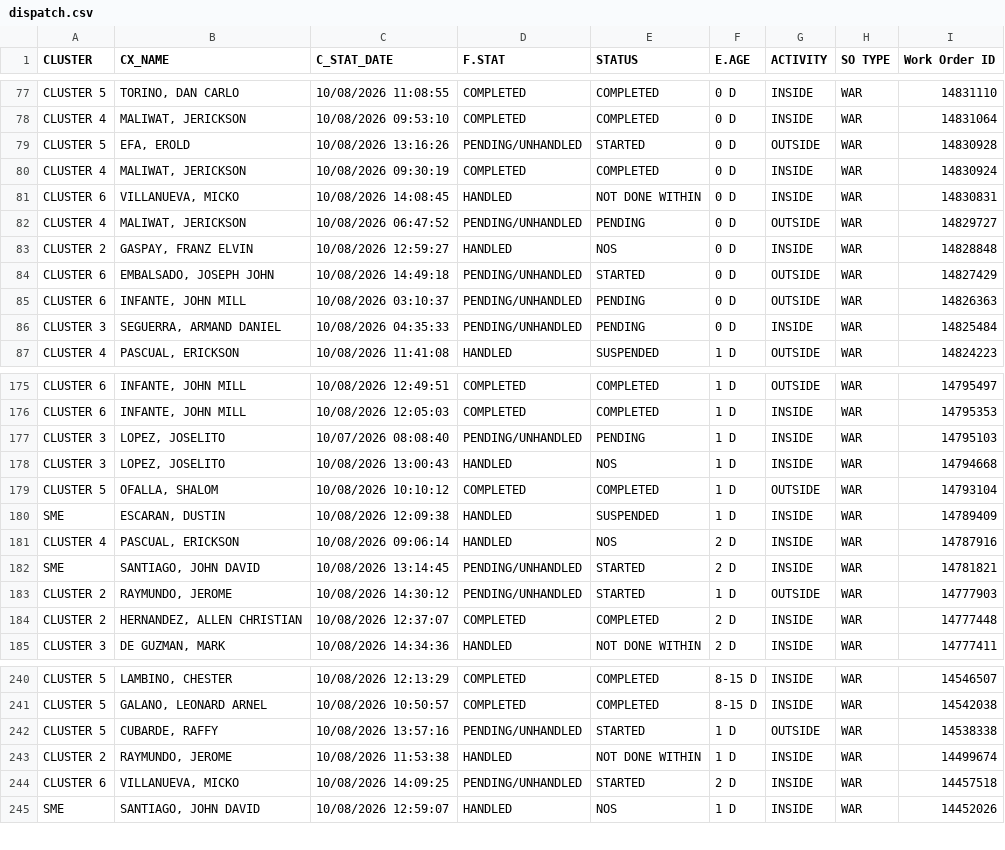
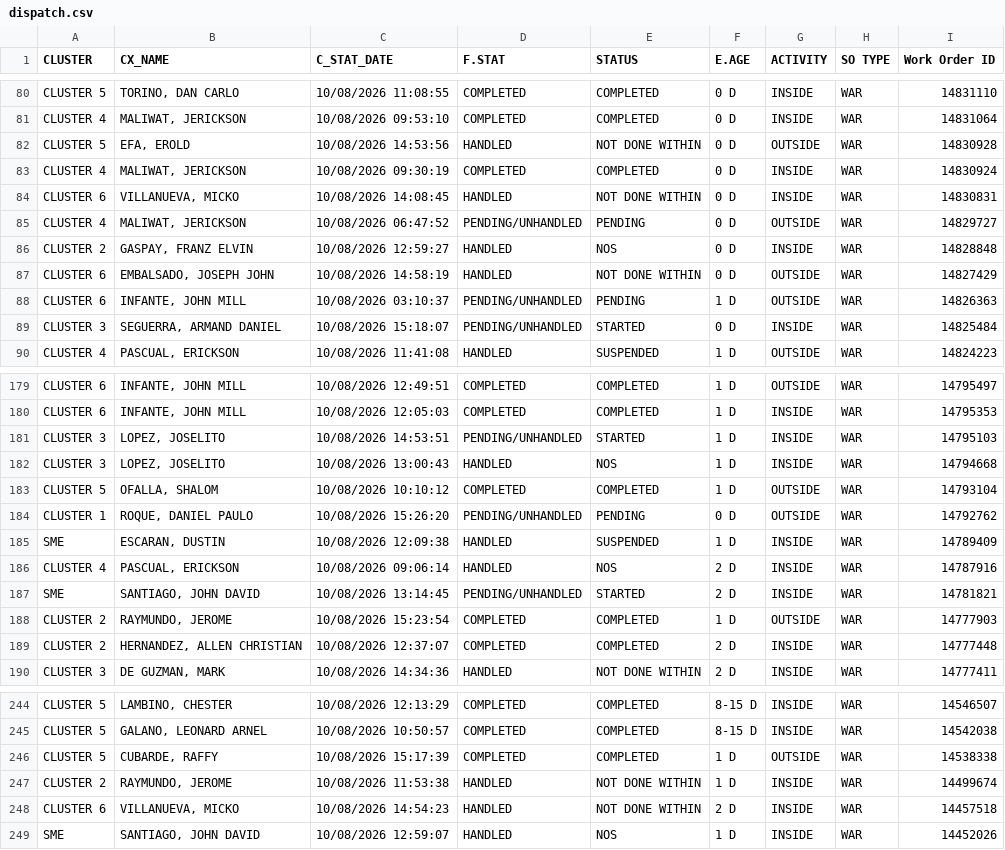
Before and after one commit to ReportsHub/CXSDA-Dispatch-Dashboard, a CSV file: data/dispatch.csv, drawn as a sheet; only a part is shown, gaps mark what is left out; the diff covers the shown part only.

```diff
--- a/data/dispatch.csv
+++ b/data/dispatch.csv
@@ -78,3 +81,3 @@ CLUSTER 5,"TORINO, DAN CARLO",10/08/2026 11:08:55,COMPLETED,COMPLETED,0 D,INSIDE
 CLUSTER 4,"MALIWAT, JERICKSON",10/08/2026 09:53:10,COMPLETED,COMPLETED,0 D,INSIDE,WAR,14831064
-CLUSTER 5,"EFA, EROLD",10/08/2026 13:16:26,PENDING/UNHANDLED,STARTED,0 D,OUTSIDE,WAR,14830928
+CLUSTER 5,"EFA, EROLD",10/08/2026 14:53:56,HANDLED,NOT DONE WITHIN,0 D,OUTSIDE,WAR,14830928
 CLUSTER 4,"MALIWAT, JERICKSON",10/08/2026 09:30:19,COMPLETED,COMPLETED,0 D,INSIDE,WAR,14830924
@@ -83,5 +86,5 @@ CLUSTER 4,"MALIWAT, JERICKSON",10/08/2026 06:47:52,PENDING/UNHANDLED,PENDING,0 D
 CLUSTER 2,"GASPAY, FRANZ ELVIN",10/08/2026 12:59:27,HANDLED,NOS,0 D,INSIDE,WAR,14828848
-CLUSTER 6,"EMBALSADO, JOSEPH JOHN",10/08/2026 14:49:18,PENDING/UNHANDLED,STARTED,0 D,OUTSIDE,WAR,14827429
-CLUSTER 6,"INFANTE, JOHN MILL",10/08/2026 03:10:37,PENDING/UNHANDLED,PENDING,0 D,OUTSIDE,WAR,14826363
-CLUSTER 3,"SEGUERRA, ARMAND DANIEL",10/08/2026 04:35:33,PENDING/UNHANDLED,PENDING,0 D,INSIDE,WAR,14825484
+CLUSTER 6,"EMBALSADO, JOSEPH JOHN",10/08/2026 14:58:19,HANDLED,NOT DONE WITHIN,0 D,OUTSIDE,WAR,14827429
+CLUSTER 6,"INFANTE, JOHN MILL",10/08/2026 03:10:37,PENDING/UNHANDLED,PENDING,1 D,OUTSIDE,WAR,14826363
+CLUSTER 3,"SEGUERRA, ARMAND DANIEL",10/08/2026 15:18:07,PENDING/UNHANDLED,STARTED,0 D,INSIDE,WAR,14825484
 CLUSTER 4,"PASCUAL, ERICKSON",10/08/2026 11:41:08,HANDLED,SUSPENDED,1 D,OUTSIDE,WAR,14824223
@@ -176,5 +180,6 @@ CLUSTER 6,"INFANTE, JOHN MILL",10/08/2026 12:49:51,COMPLETED,COMPLETED,1 D,OUTSI
 CLUSTER 6,"INFANTE, JOHN MILL",10/08/2026 12:05:03,COMPLETED,COMPLETED,1 D,INSIDE,WAR,14795353
-CLUSTER 3,"LOPEZ, JOSELITO",10/07/2026 08:08:40,PENDING/UNHANDLED,PENDING,1 D,INSIDE,WAR,14795103
+CLUSTER 3,"LOPEZ, JOSELITO",10/08/2026 14:53:51,PENDING/UNHANDLED,STARTED,1 D,INSIDE,WAR,14795103
 CLUSTER 3,"LOPEZ, JOSELITO",10/08/2026 13:00:43,HANDLED,NOS,1 D,INSIDE,WAR,14794668
 CLUSTER 5,"OFALLA, SHALOM",10/08/2026 10:10:12,COMPLETED,COMPLETED,1 D,OUTSIDE,WAR,14793104
+CLUSTER 1,"ROQUE, DANIEL PAULO",10/08/2026 15:26:20,PENDING/UNHANDLED,PENDING,0 D,OUTSIDE,WAR,14792762
 SME,"ESCARAN, DUSTIN",10/08/2026 12:09:38,HANDLED,SUSPENDED,1 D,INSIDE,WAR,14789409
@@ -182,3 +187,3 @@ CLUSTER 4,"PASCUAL, ERICKSON",10/08/2026 09:06:14,HANDLED,NOS,2 D,INSIDE,WAR,147
 SME,"SANTIAGO, JOHN DAVID",10/08/2026 13:14:45,PENDING/UNHANDLED,STARTED,2 D,INSIDE,WAR,14781821
-CLUSTER 2,"RAYMUNDO, JEROME",10/08/2026 14:30:12,PENDING/UNHANDLED,STARTED,1 D,OUTSIDE,WAR,14777903
+CLUSTER 2,"RAYMUNDO, JEROME",10/08/2026 15:23:54,COMPLETED,COMPLETED,1 D,OUTSIDE,WAR,14777903
 CLUSTER 2,"HERNANDEZ, ALLEN CHRISTIAN",10/08/2026 12:37:07,COMPLETED,COMPLETED,2 D,INSIDE,WAR,14777448
@@ -241,5 +245,5 @@ CLUSTER 5,"LAMBINO, CHESTER",10/08/2026 12:13:29,COMPLETED,COMPLETED,8-15 D,INSI
 CLUSTER 5,"GALANO, LEONARD ARNEL",10/08/2026 10:50:57,COMPLETED,COMPLETED,8-15 D,INSIDE,WAR,14542038
-CLUSTER 5,"CUBARDE, RAFFY",10/08/2026 13:57:16,PENDING/UNHANDLED,STARTED,1 D,OUTSIDE,WAR,14538338
+CLUSTER 5,"CUBARDE, RAFFY",10/08/2026 15:17:39,COMPLETED,COMPLETED,1 D,OUTSIDE,WAR,14538338
 CLUSTER 2,"RAYMUNDO, JEROME",10/08/2026 11:53:38,HANDLED,NOT DONE WITHIN,1 D,INSIDE,WAR,14499674
-CLUSTER 6,"VILLANUEVA, MICKO",10/08/2026 14:09:25,PENDING/UNHANDLED,STARTED,2 D,INSIDE,WAR,14457518
+CLUSTER 6,"VILLANUEVA, MICKO",10/08/2026 14:54:23,HANDLED,NOT DONE WITHIN,2 D,INSIDE,WAR,14457518
 SME,"SANTIAGO, JOHN DAVID",10/08/2026 12:59:07,HANDLED,NOS,1 D,INSIDE,WAR,14452026
```
Also changed, not shown: 4 added rows, 1 removed row and 97 edited cells elsewhere in this file.
